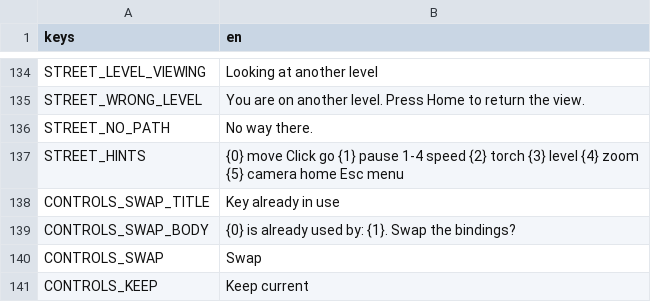
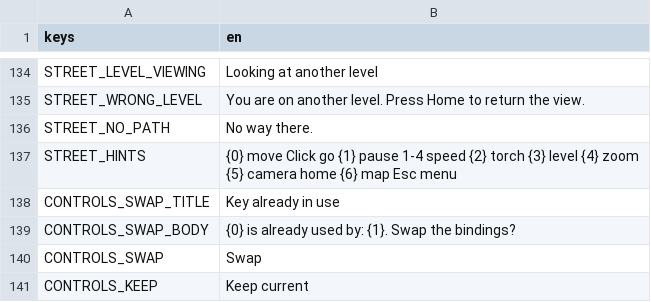
Before and after one commit to moneybagboyz/Falling-Leaves-Ravensguard, a CSV file: src/Ravensguard.Game/localization/en.csv, drawn as a sheet; only a part is shown, gaps mark what is left out; the diff covers the shown part only.

```diff
--- a/src/Ravensguard.Game/localization/en.csv
+++ b/src/Ravensguard.Game/localization/en.csv
@@ -136,3 +136,3 @@ STREET_WRONG_LEVEL,You are on another level. Press Home to return the view.
 STREET_NO_PATH,No way there.
-STREET_HINTS,"{0} move   Click go   {1} pause   1-4 speed   {2} torch   {3} level   {4} zoom   {5} camera home   Esc menu"
+STREET_HINTS,"{0} move   Click go   {1} pause   1-4 speed   {2} torch   {3} level   {4} zoom   {5} camera home   {6} map   Esc menu"
 CONTROLS_SWAP_TITLE,Key already in use
```
Also changed, not shown: 26 added rows elsewhere in this file, 34 other files.
